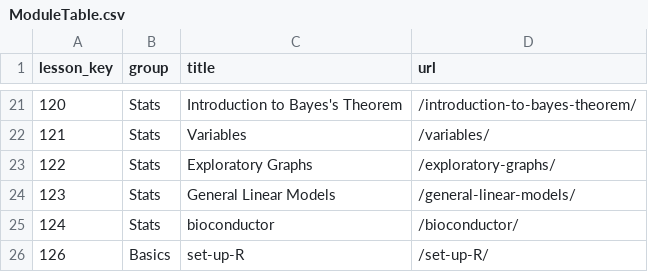
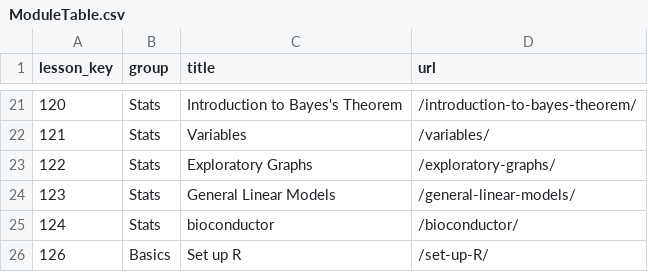
Before and after one commit to arcus/ALEx-Lessons, a CSV file: ModuleTable.csv, drawn as a sheet; only a part is shown, gaps mark what is left out.

Commit message:
Update ModuleTable.csv
Fixed typo

```diff
--- a/ModuleTable.csv
+++ b/ModuleTable.csv
@@ -25,2 +25,2 @@
 124,Stats,bioconductor,/bioconductor/
-126,Basics,set-up-R,/set-up-R/
+126,Basics,Set up R,/set-up-R/
```
